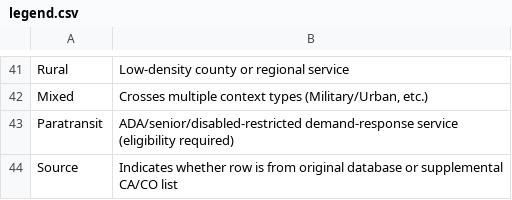
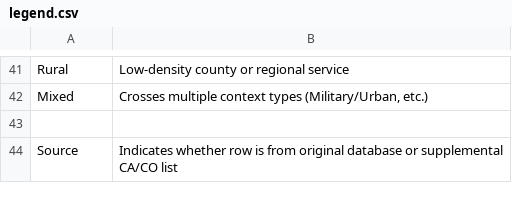
Before and after one commit to jfish79/odt-dashboard, a CSV file: legend.csv, drawn as a sheet; only a part is shown, gaps mark what is left out; the diff names each change by its address in the sheet, - before the commit and + after, or states it on an @@ line.

```diff
--- a/legend.csv
+++ b/legend.csv
-row 43: Paratransit | ADA/senior/disabled-restricted demand-response service (eligibility required)
+row 43: (empty)
```
Also changed, not shown: summary.csv, 6 other files.
